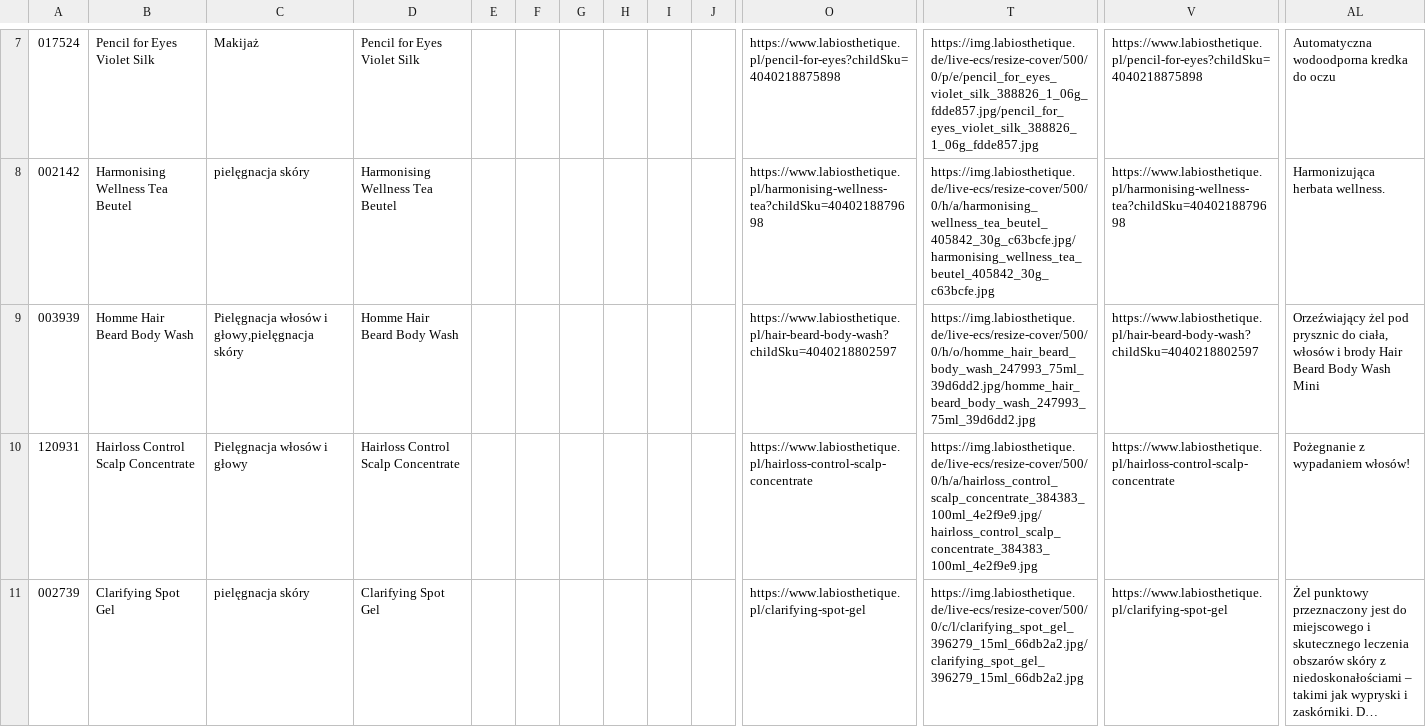
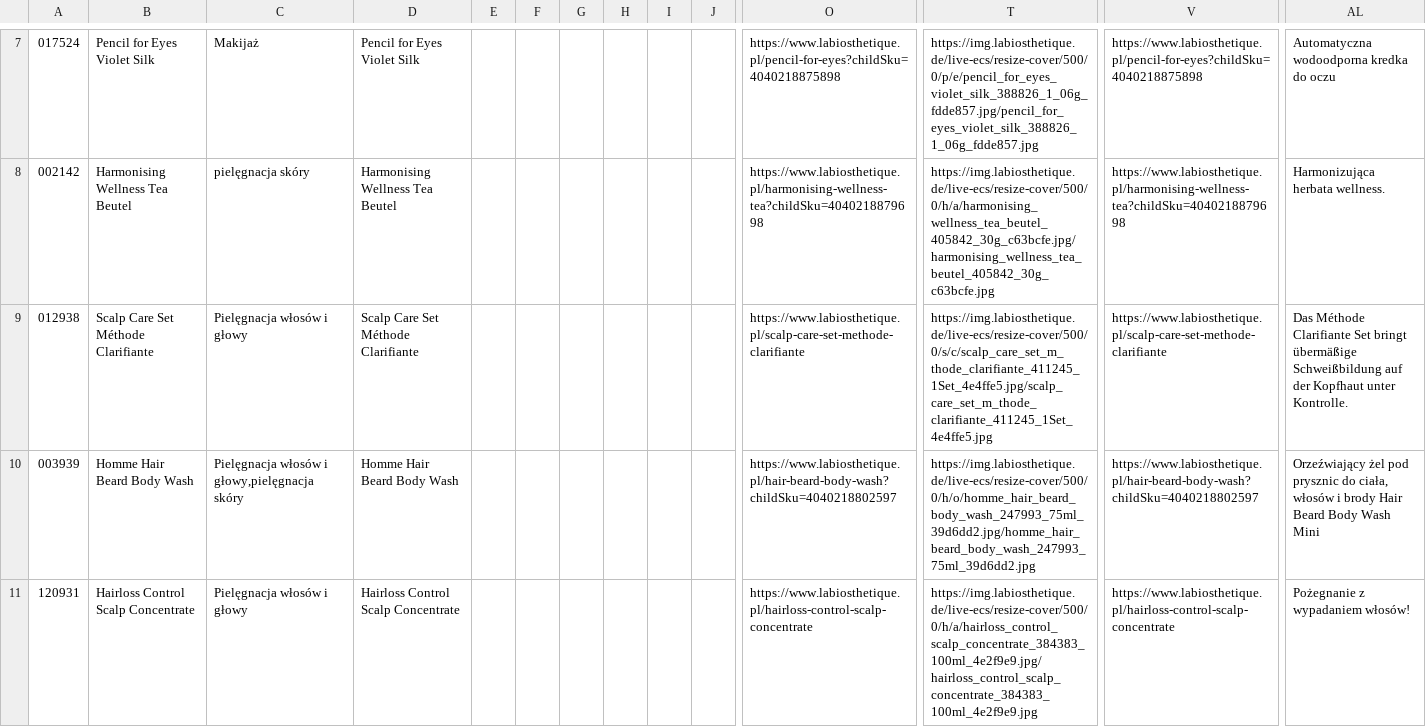
Before and after one commit to labiosthetique/public-csv, a CSV file: feed/b2c_optimizely_pl.csv, drawn as a sheet; only a part is shown, gaps mark what is left out; the shorter side is filled out with more unchanged rows; long unchanged cells end in …; rows hold the shown columns only; the diff covers the shown part only; the diff names each change by its address in the sheet, - before the commit and + after, or states it on an @@ line.

```diff
--- a/feed/b2c_optimizely_pl.csv
+++ b/feed/b2c_optimizely_pl.csv
+row 9: 012938 | Scalp Care Set Méthode Clarifiante | Pielęgnacja włosów i głowy | Scalp Care Set Méthode Clarifiante |  |  |  |  |  |  | https://www.labiosthetique.pl/scalp-care-set-methode-clarifiante | https://img.labiosthetique.de/live-ecs/resize-cover/500/0/s/c/scalp_care_set_m_thode_clarifiante_411245_1Set_4e4ffe5.jpg/scalp_care_set_m_thode_clarifiante_411245_1Set_4e4ffe5.jpg | https://www.labiosthetique.pl/scalp-care-set-methode-clarifiante | Das Méthode Clarifiante Set bringt übermäßige Schweißbildung auf der Kopfhaut unter Kontrolle.
```
Also changed, not shown: 2 added rows elsewhere in this file, feed/b2c_peerius_es.csv, feed/b2c_peerius_pl.csv, 55 other files.
